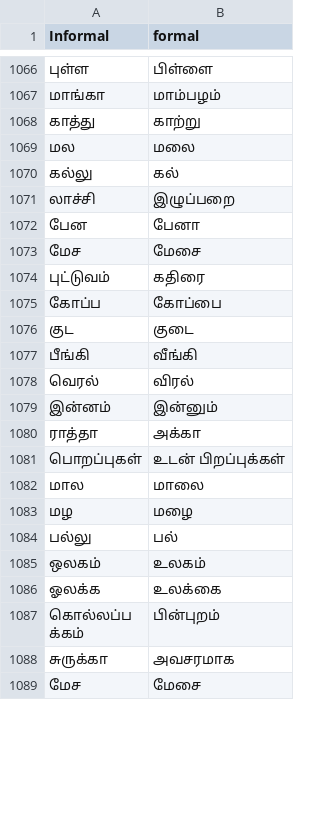
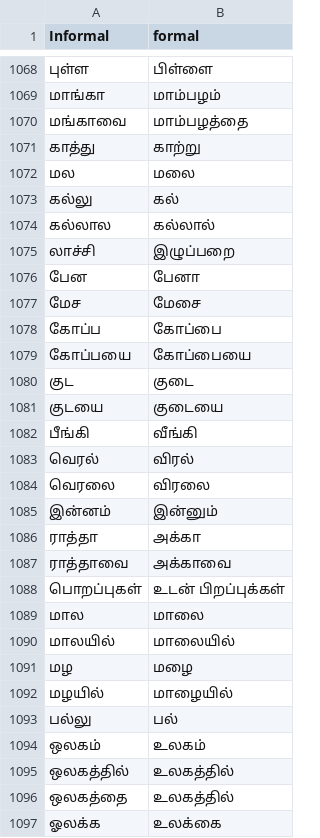
Before and after one commit to Project-Mania-SLIIT/Formal-Mastery, a CSV file: informal_tamil_nouns.csv, drawn as a sheet; only a part is shown, gaps mark what is left out; the shorter side is filled out with more unchanged rows; removed rows and columns are numbered as before the commit, all else as after; the diff covers the shown part only; the diff names each change by its address in the sheet, - before the commit and + after, or states it on an @@ line.

```diff
--- a/informal_tamil_nouns.csv
+++ b/informal_tamil_nouns.csv
+row 1070: மங்காவை | மாம்பழத்தை
+row 1074: கல்லால | கல்லால்
-row 1074: புட்டுவம் | கதிரை
+row 1079: கோப்பயை | கோப்பையை
+row 1081: குடயை | குடையை
+row 1084: வெரலை | விரலை
+row 1087: ராத்தாவை | அக்காவை
+row 1090: மாலயில் | மாலையில்
+row 1092: மழயில் | மாழையில்
+row 1095: ஒலகத்தில் | உலகத்தில்
+row 1096: ஒலகத்தை | உலகத்தில்
```
Also changed, not shown: 35 added rows, 4 removed rows and 6 edited cells elsewhere in this file, sinhala_wsd_nouns.csv, sinhala_wsd_nouns_only.csv, 7 other files.
